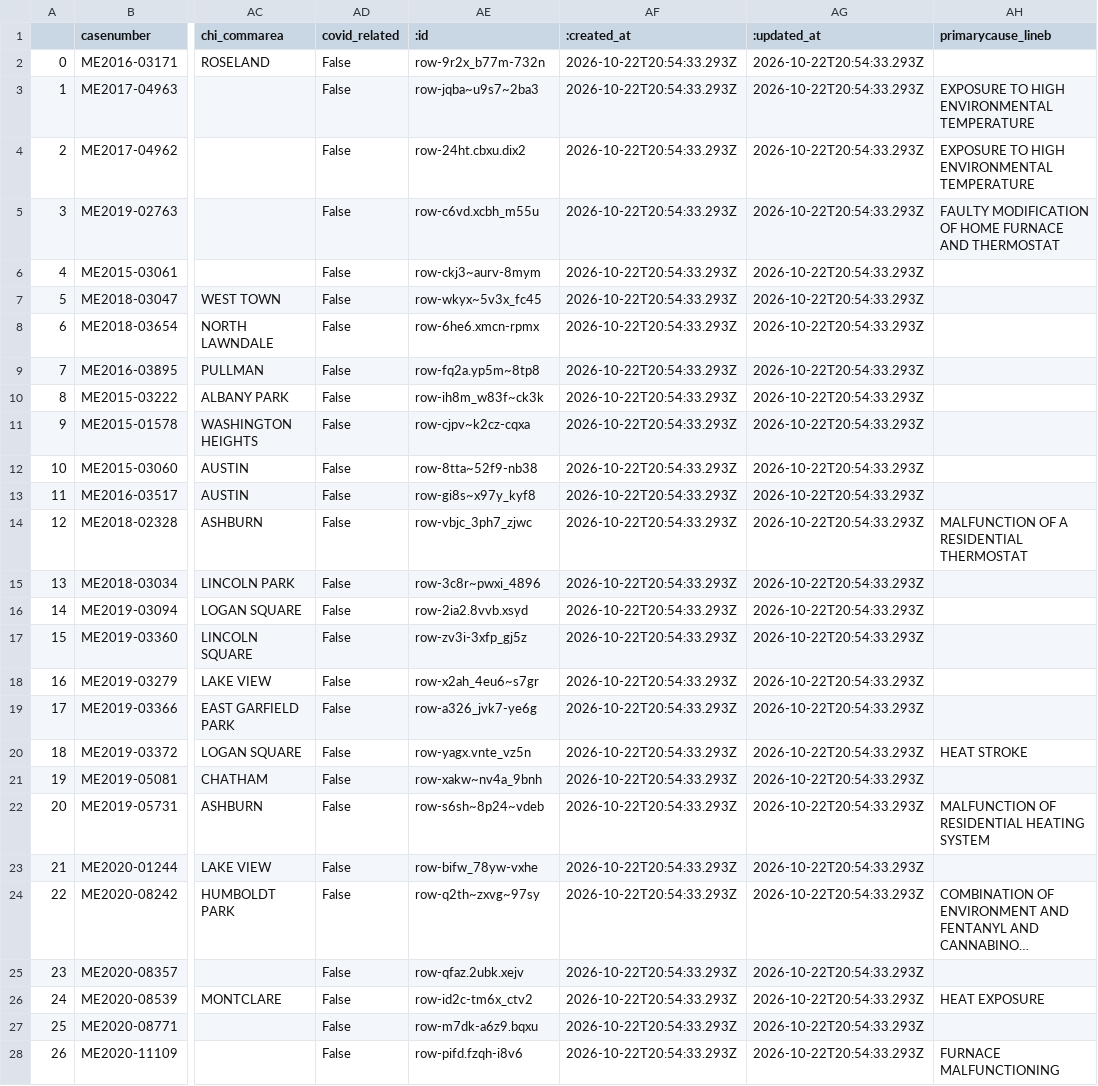
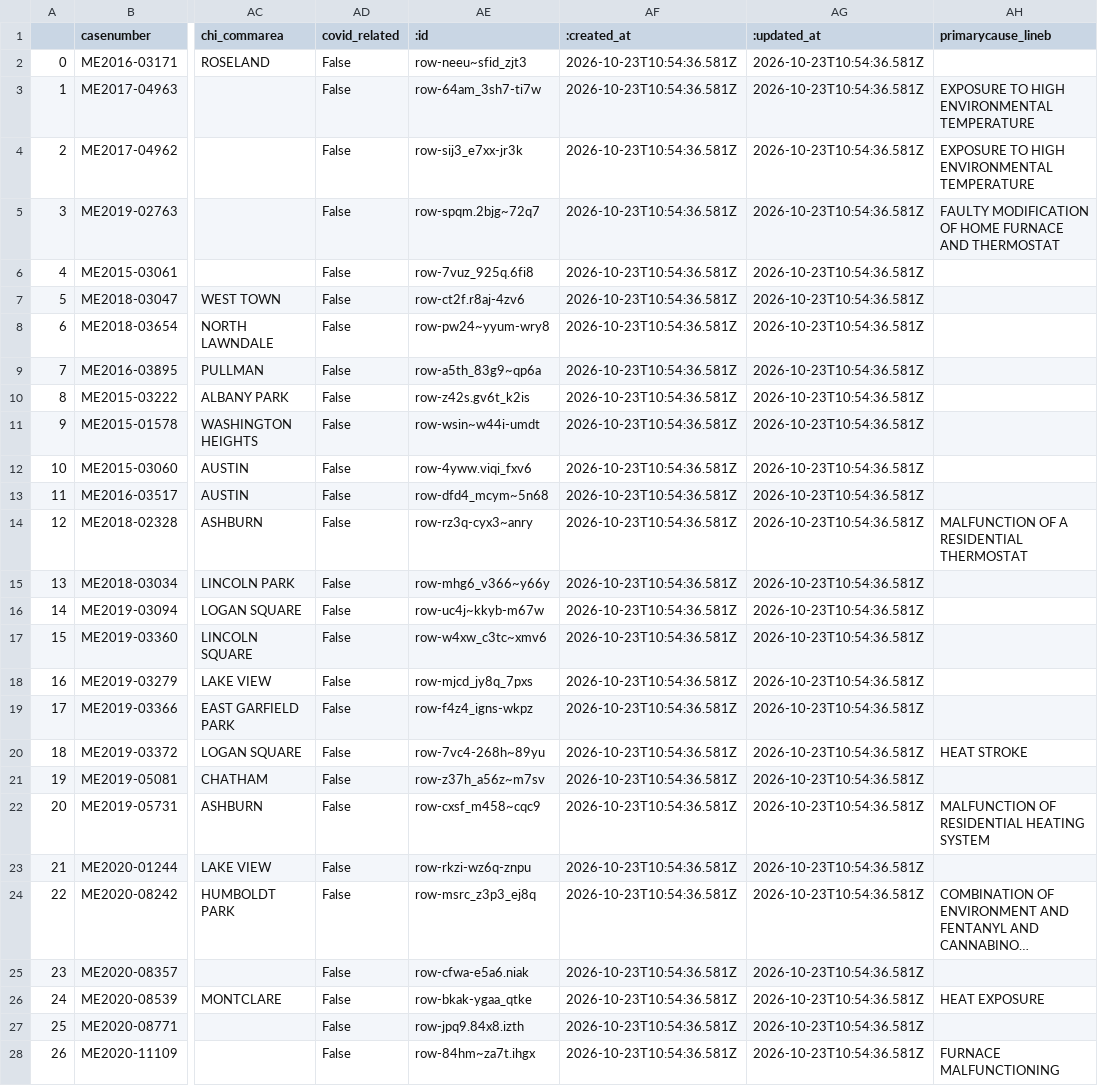
Before and after one commit to cam-rodriguez/cpm_heatbot, a CSV file: data/all_heatdeaths.csv, drawn as a sheet; only a part is shown, gaps mark what is left out; long unchanged cells end in …; the diff covers the shown part only; the diff names each change by its address in the sheet, - before the commit and + after, or states it on an @@ line.

```diff
--- a/data/all_heatdeaths.csv
+++ b/data/all_heatdeaths.csv
-AE2 (:id): row-9r2x_b77m-732n
+AE2 (:id): row-neeu~sfid_zjt3
-AF2:AF28 (:created_at): 2026-10-22T20:54:33.293Z
+AF2:AF28 (:created_at): 2026-10-23T10:54:36.581Z
-AG2:AG28 (:updated_at): 2026-10-22T20:54:33.293Z
+AG2:AG28 (:updated_at): 2026-10-23T10:54:36.581Z
-AE3 (:id): row-jqba~u9s7~2ba3
+AE3 (:id): row-64am_3sh7-ti7w
-AE4 (:id): row-24ht.cbxu.dix2
+AE4 (:id): row-sij3_e7xx-jr3k
-AE5 (:id): row-c6vd.xcbh_m55u
+AE5 (:id): row-spqm.2bjg~72q7
-AE6 (:id): row-ckj3~aurv-8mym
+AE6 (:id): row-7vuz_925q.6fi8
-AE7 (:id): row-wkyx~5v3x_fc45
+AE7 (:id): row-ct2f.r8aj-4zv6
-AE8 (:id): row-6he6.xmcn-rpmx
+AE8 (:id): row-pw24~yyum-wry8
-AE9 (:id): row-fq2a.yp5m~8tp8
+AE9 (:id): row-a5th_83g9~qp6a
-AE10 (:id): row-ih8m_w83f~ck3k
+AE10 (:id): row-z42s.gv6t_k2is
-AE11 (:id): row-cjpv~k2cz-cqxa
+AE11 (:id): row-wsin~w44i-umdt
-AE12 (:id): row-8tta~52f9-nb38
+AE12 (:id): row-4yww.viqi_fxv6
-AE13 (:id): row-gi8s~x97y_kyf8
+AE13 (:id): row-dfd4_mcym~5n68
-AE14 (:id): row-vbjc_3ph7_zjwc
+AE14 (:id): row-rz3q-cyx3~anry
-AE15 (:id): row-3c8r~pwxi_4896
+AE15 (:id): row-mhg6_v366~y66y
-AE16 (:id): row-2ia2.8vvb.xsyd
+AE16 (:id): row-uc4j~kkyb-m67w
-AE17 (:id): row-zv3i-3xfp_gj5z
+AE17 (:id): row-w4xw_c3tc~xmv6
-AE18 (:id): row-x2ah_4eu6~s7gr
+AE18 (:id): row-mjcd_jy8q_7pxs
-AE19 (:id): row-a326_jvk7-ye6g
+AE19 (:id): row-f4z4_igns-wkpz
-AE20 (:id): row-yagx.vnte_vz5n
+AE20 (:id): row-7vc4-268h~89yu
-AE21 (:id): row-xakw~nv4a_9bnh
+AE21 (:id): row-z37h_a56z~m7sv
-AE22 (:id): row-s6sh~8p24~vdeb
+AE22 (:id): row-cxsf_m458~cqc9
-AE23 (:id): row-bifw_78yw-vxhe
+AE23 (:id): row-rkzi-wz6q-znpu
-AE24 (:id): row-q2th~zxvg~97sy
+AE24 (:id): row-msrc_z3p3_ej8q
-AE25 (:id): row-qfaz.2ubk.xejv
+AE25 (:id): row-cfwa-e5a6.niak
-AE26 (:id): row-id2c-tm6x_ctv2
+AE26 (:id): row-bkak-ygaa_qtke
-AE27 (:id): row-m7dk-a6z9.bqxu
+AE27 (:id): row-jpq9.84x8.izth
-AE28 (:id): row-pifd.fzqh-i8v6
+AE28 (:id): row-84hm~za7t.ihgx
```
Also changed, not shown: 108 edited cells elsewhere in this file, data/archive/lastversion.csv.
